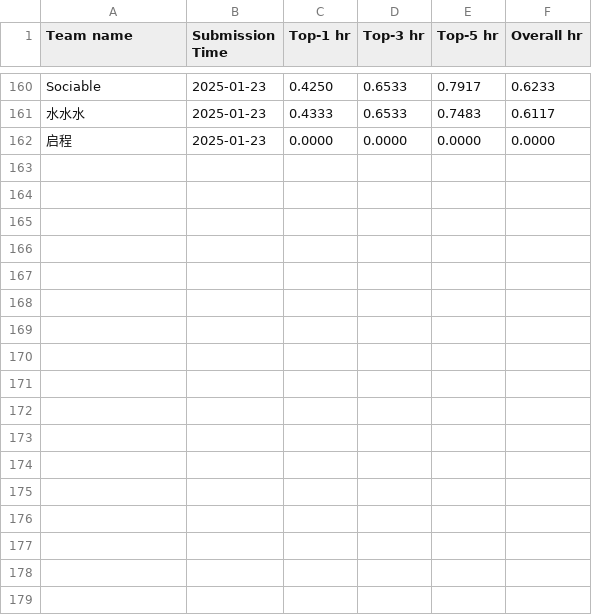
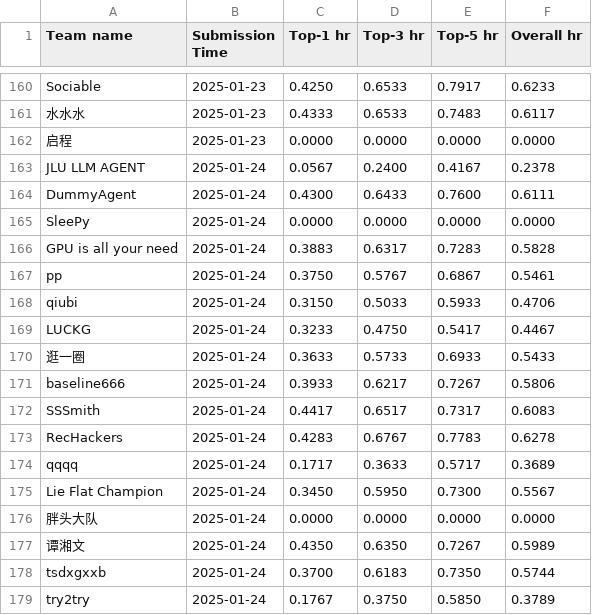
Before and after one commit to w11wo/AgentSocietyChallenge-CRUISE, a CSV file: docs/assets/data/recommendation_leaderboard.csv, drawn as a sheet; only a part is shown, gaps mark what is left out; the diff names each change by its address in the sheet, - before the commit and + after, or states it on an @@ line.

```diff
--- a/docs/assets/data/recommendation_leaderboard.csv
+++ b/docs/assets/data/recommendation_leaderboard.csv
+row 163: JLU LLM AGENT | 2025-01-24 | 0.0567 | 0.2400 | 0.4167 | 0.2378
+row 164: DummyAgent | 2025-01-24 | 0.4300 | 0.6433 | 0.7600 | 0.6111
+row 165: SleePy | 2025-01-24 | 0.0000 | 0.0000 | 0.0000 | 0.0000
+row 166: GPU is all your need | 2025-01-24 | 0.3883 | 0.6317 | 0.7283 | 0.5828
+row 167: pp | 2025-01-24 | 0.3750 | 0.5767 | 0.6867 | 0.5461
+row 168: qiubi | 2025-01-24 | 0.3150 | 0.5033 | 0.5933 | 0.4706
+row 169: LUCKG | 2025-01-24 | 0.3233 | 0.4750 | 0.5417 | 0.4467
+row 170: 逛一圈 | 2025-01-24 | 0.3633 | 0.5733 | 0.6933 | 0.5433
+row 171: baseline666 | 2025-01-24 | 0.3933 | 0.6217 | 0.7267 | 0.5806
+row 172: SSSmith | 2025-01-24 | 0.4417 | 0.6517 | 0.7317 | 0.6083
+row 173: RecHackers | 2025-01-24 | 0.4283 | 0.6767 | 0.7783 | 0.6278
+row 174: qqqq | 2025-01-24 | 0.1717 | 0.3633 | 0.5717 | 0.3689
+row 175: Lie Flat Champion | 2025-01-24 | 0.3450 | 0.5950 | 0.7300 | 0.5567
+row 176: 胖头大队 | 2025-01-24 | 0.0000 | 0.0000 | 0.0000 | 0.0000
+row 177: 谭湘文 | 2025-01-24 | 0.4350 | 0.6350 | 0.7267 | 0.5989
+row 178: tsdxgxxb | 2025-01-24 | 0.3700 | 0.6183 | 0.7350 | 0.5744
+row 179: try2try | 2025-01-24 | 0.1767 | 0.3750 | 0.5850 | 0.3789
```
Also changed, not shown: docs/assets/data/behavior_leaderboard.csv.
